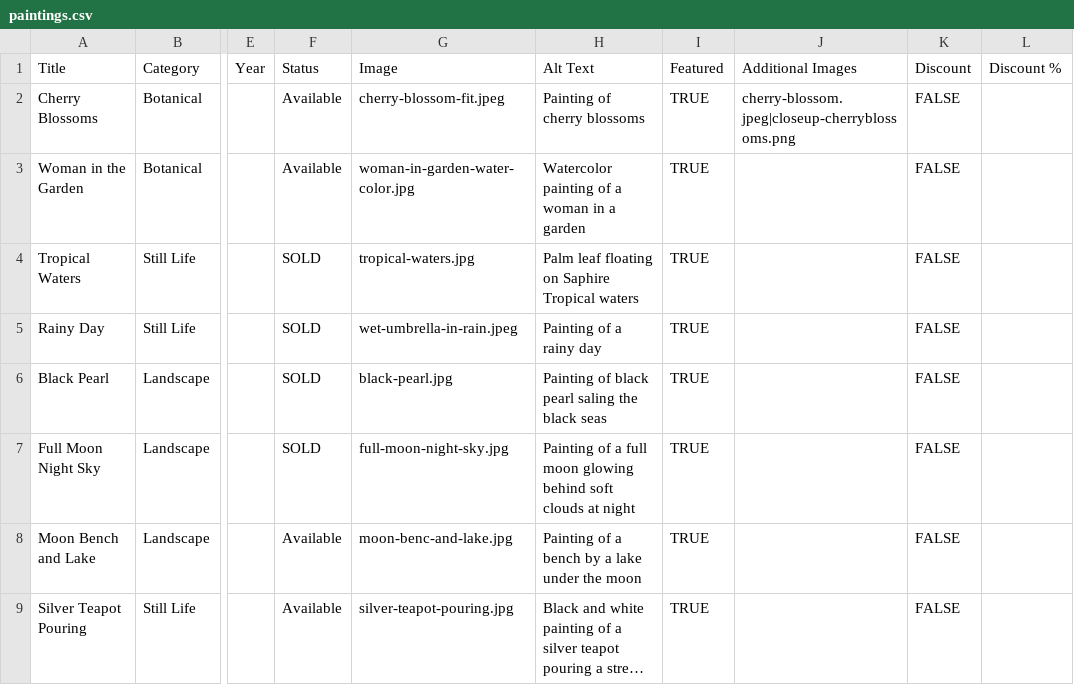
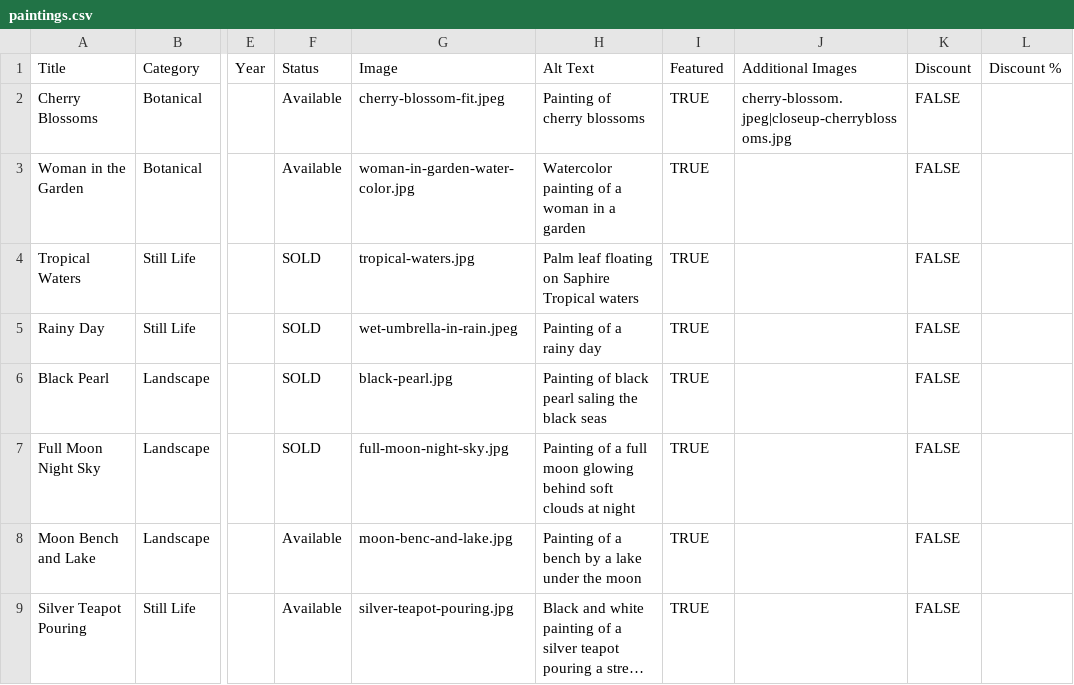
Before and after one commit to aayatarts/Painting-portfolio, a CSV file: data/paintings.csv, drawn as a sheet; only a part is shown, gaps mark what is left out; long unchanged cells end in …; the diff names each change by its address in the sheet, - before the commit and + after, or states it on an @@ line.

```diff
--- a/data/paintings.csv
+++ b/data/paintings.csv
-J2: cherry-blossom.jpeg|closeup-cherryblossoms.png
+J2: cherry-blossom.jpeg|closeup-cherryblossoms.jpg
```
Also changed, not shown: 1 other file.
